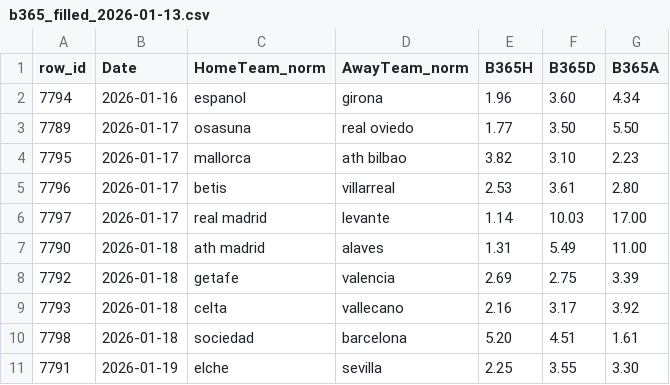
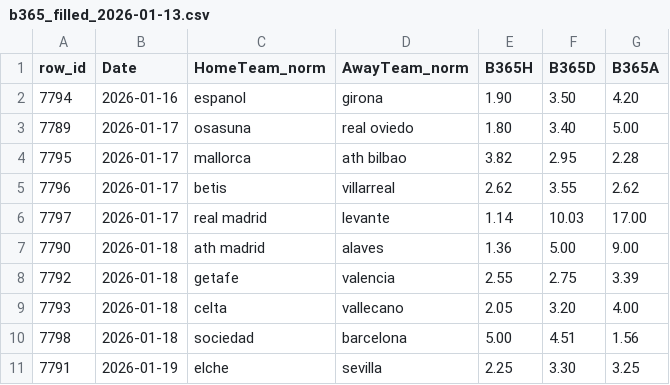
Before and after one commit to manuferrod/laliga-predictor-engine, a CSV file: manual/b365_filled_2026-01-13.csv, drawn as a sheet.

Commit message:
Adjust betting odds in b365_filled_2026-01-13.csv
Updated betting odds for various matches.

```diff
--- a/manual/b365_filled_2026-01-13.csv
+++ b/manual/b365_filled_2026-01-13.csv
@@ -1,11 +1,11 @@
 row_id,Date,HomeTeam_norm,AwayTeam_norm,B365H,B365D,B365A
-7794,2026-01-16,espanol,girona,1.96,3.60,4.34
-7789,2026-01-17,osasuna,real oviedo,1.77,3.50,5.50
-7795,2026-01-17,mallorca,ath bilbao,3.82,3.10,2.23
-7796,2026-01-17,betis,villarreal,2.53,3.61,2.80
+7794,2026-01-16,espanol,girona,1.90,3.50,4.20
+7789,2026-01-17,osasuna,real oviedo,1.80,3.40,5.00
+7795,2026-01-17,mallorca,ath bilbao,3.82,2.95,2.28
+7796,2026-01-17,betis,villarreal,2.62,3.55,2.62
 7797,2026-01-17,real madrid,levante,1.14,10.03,17.00
-7790,2026-01-18,ath madrid,alaves,1.31,5.49,11.00
-7792,2026-01-18,getafe,valencia,2.69,2.75,3.39
-7793,2026-01-18,celta,vallecano,2.16,3.17,3.92
-7798,2026-01-18,sociedad,barcelona,5.20,4.51,1.61
-7791,2026-01-19,elche,sevilla,2.25,3.55,3.30
+7790,2026-01-18,ath madrid,alaves,1.36,5.00,9.00
+7792,2026-01-18,getafe,valencia,2.55,2.75,3.39
+7793,2026-01-18,celta,vallecano,2.05,3.20,4.00
+7798,2026-01-18,sociedad,barcelona,5.00,4.51,1.56
+7791,2026-01-19,elche,sevilla,2.25,3.30,3.25
```
